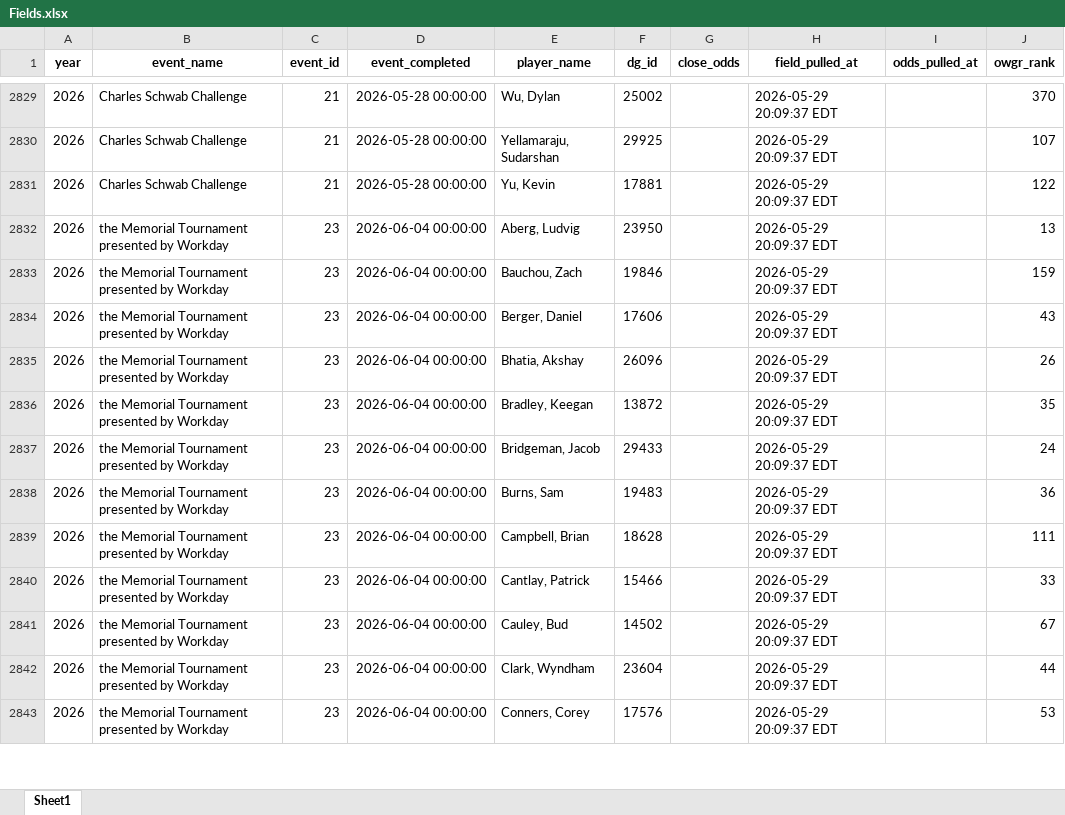
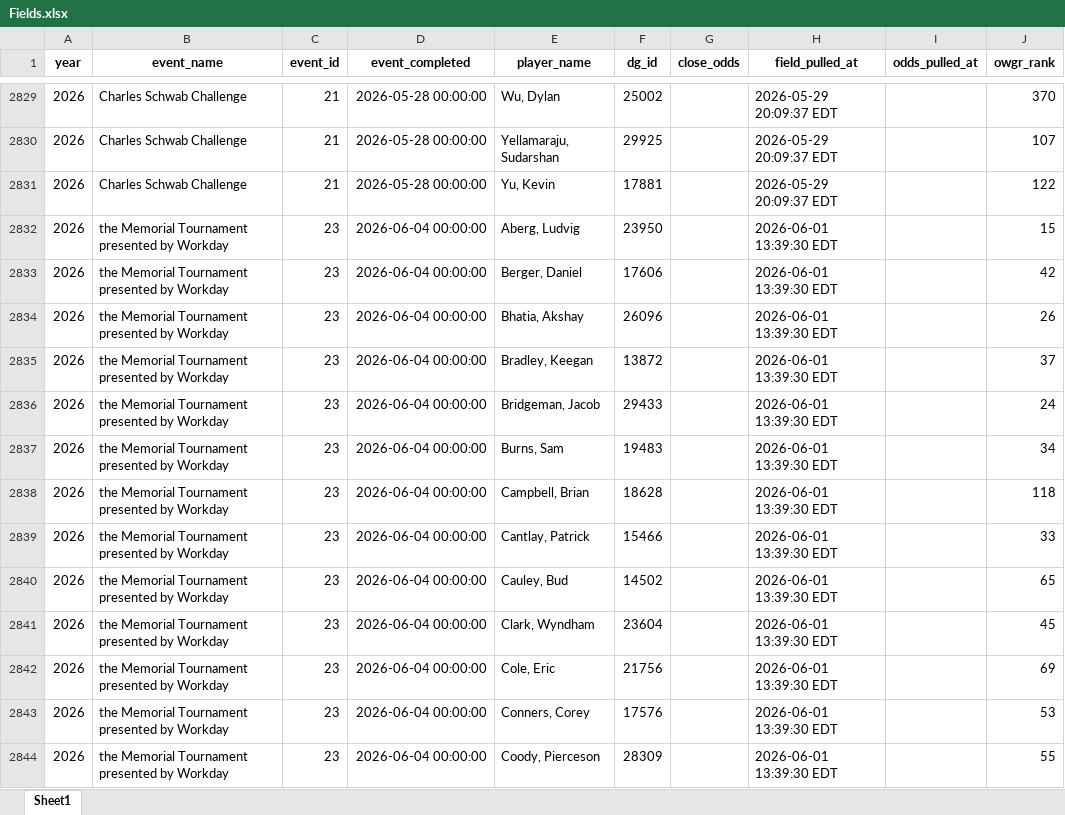
Before and after one commit to nayjaycee/TourStats, an Excel workbook: Data/in Use/Fields.xlsx, sheet Sheet1, drawn as a sheet; only a part is shown, gaps mark what is left out; values as stored, in another font and other column widths than the file's, no borders; removed rows and columns are numbered as before the commit, all else as after; the diff covers the shown part only; the diff names each change by its address in the sheet, - before the commit and + after, or states it on an @@ line.

Commit message:
data: field/odds refresh 2026-06-01 13:39 ET

```diff
--- a/Data/in Use/Fields.xlsx (sheet Sheet1)
+++ b/Data/in Use/Fields.xlsx (sheet Sheet1)
-H2832 (field_pulled_at): 2026-05-29 20:09:37 EDT
+H2832 (field_pulled_at): 2026-06-01 13:39:30 EDT
-J2832 (owgr_rank): 13
+J2832 (owgr_rank): 15
-row 2833: 2026 | the Memorial Tournament presented by Workday | 23 | 2026-06-04 00:00:00 | Bauchou, Zach | 19846 |  | 2026-05-29 20:09:37 EDT |  | 159
-H2833:H2841 (field_pulled_at): 2026-05-29 20:09:37 EDT
+H2833:H2841 (field_pulled_at): 2026-06-01 13:39:30 EDT
-J2833 (owgr_rank): 43
+J2833 (owgr_rank): 42
-J2835 (owgr_rank): 35
+J2835 (owgr_rank): 37
-J2837 (owgr_rank): 36
+J2837 (owgr_rank): 34
-J2838 (owgr_rank): 111
+J2838 (owgr_rank): 118
-J2840 (owgr_rank): 67
+J2840 (owgr_rank): 65
-J2841 (owgr_rank): 44
+J2841 (owgr_rank): 45
+row 2842: 2026 | the Memorial Tournament presented by Workday | 23 | 2026-06-04 00:00:00 | Cole, Eric | 21756 |  | 2026-06-01 13:39:30 EDT |  | 69
-H2843 (field_pulled_at): 2026-05-29 20:09:37 EDT
+H2843 (field_pulled_at): 2026-06-01 13:39:30 EDT
+row 2844: 2026 | the Memorial Tournament presented by Workday | 23 | 2026-06-04 00:00:00 | Coody, Pierceson | 28309 |  | 2026-06-01 13:39:30 EDT |  | 55
```
Also changed, not shown: 2 added rows, 2 removed rows and 100 edited cells elsewhere in this sheet, Data/in Use/All_players.xlsx, 4 other files.
